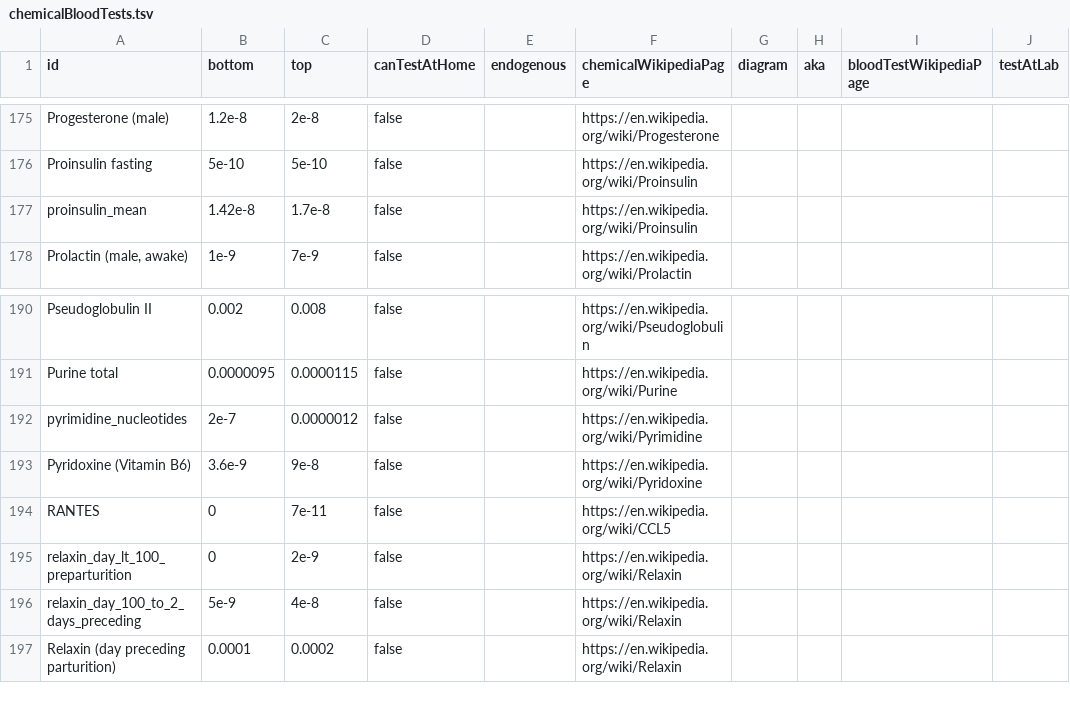
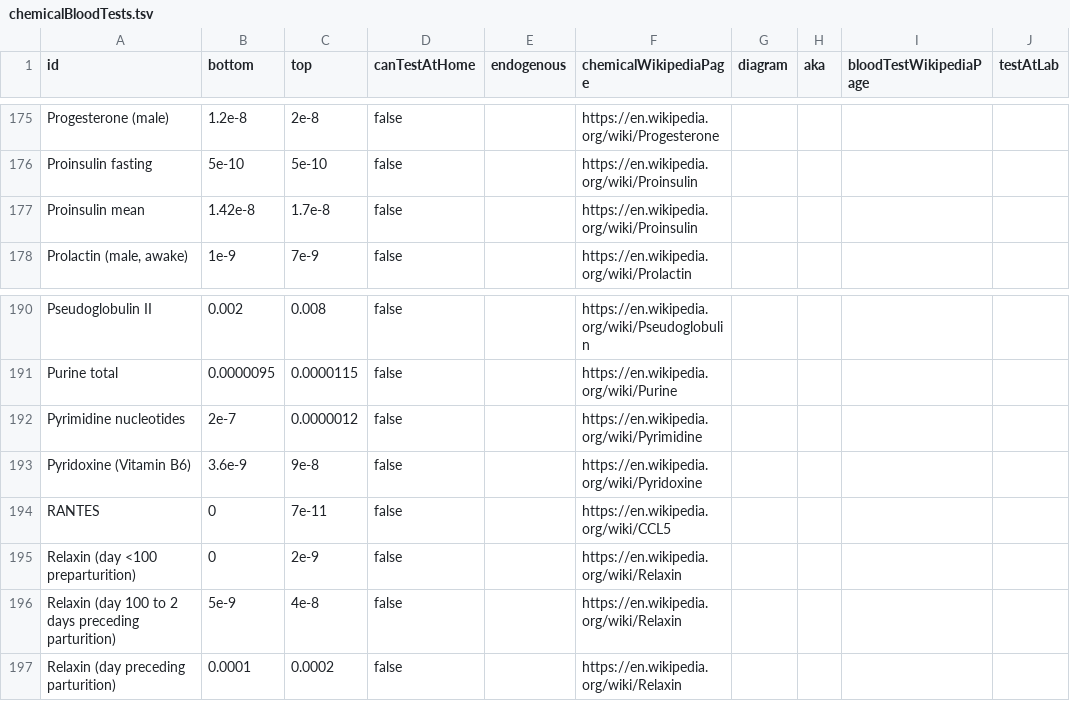
Before and after one commit to breck7/breckyunits.com, a TSV file: ketones/chemicalBloodTests.tsv, drawn as a sheet; only a part is shown, gaps mark what is left out; the diff names each change by its address in the sheet, - before the commit and + after, or states it on an @@ line.

```diff
--- a/ketones/chemicalBloodTests.tsv
+++ b/ketones/chemicalBloodTests.tsv
-A177 (id): proinsulin_mean
+A177 (id): Proinsulin mean
-A192 (id): pyrimidine_nucleotides
+A192 (id): Pyrimidine nucleotides
-A195 (id): relaxin_day_lt_100_preparturition
+A195 (id): Relaxin (day <100 preparturition)
-A196 (id): relaxin_day_100_to_2_days_preceding
+A196 (id): Relaxin (day 100 to 2 days preceding parturition)
```
Also changed, not shown: 1 other file.
